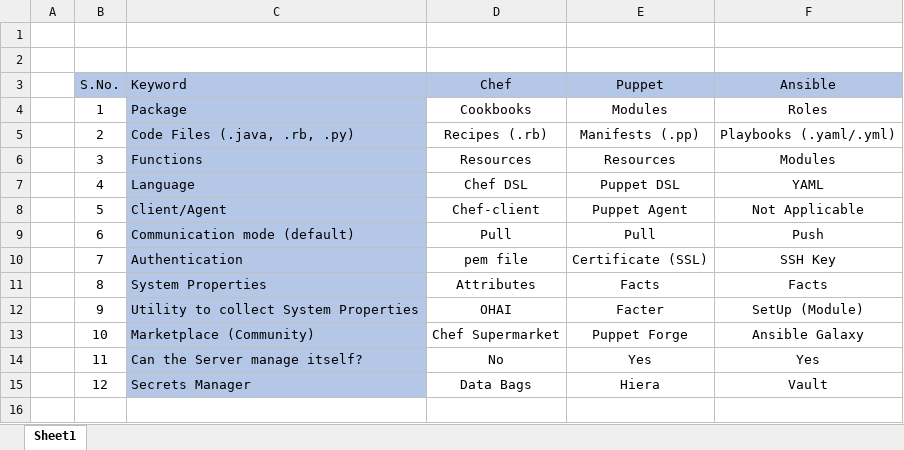
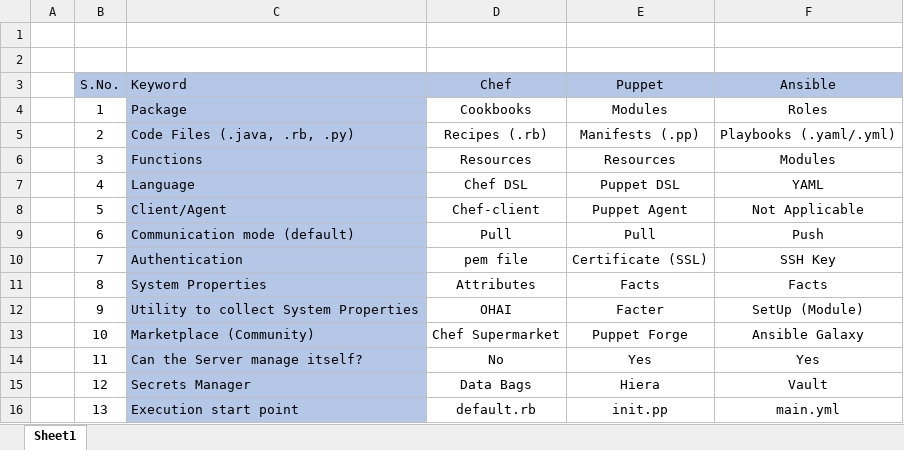
Before and after one commit to AjantaDas-ca/config-management-May-june, an Excel workbook: 1. CM Introduction/CMToolMapping.xlsx, sheet Sheet1, drawn as a sheet; values as stored, in another font and other column widths than the file's, no borders; the diff names each change by its address in the sheet, - before the commit and + after, or states it on an @@ line.

```diff
--- a/1. CM Introduction/CMToolMapping.xlsx (sheet Sheet1)
+++ b/1. CM Introduction/CMToolMapping.xlsx (sheet Sheet1)
+row 16:  | 13 | Execution start point | default.rb | init.pp | main.yml
```
Also changed, not shown: 1 other file.
